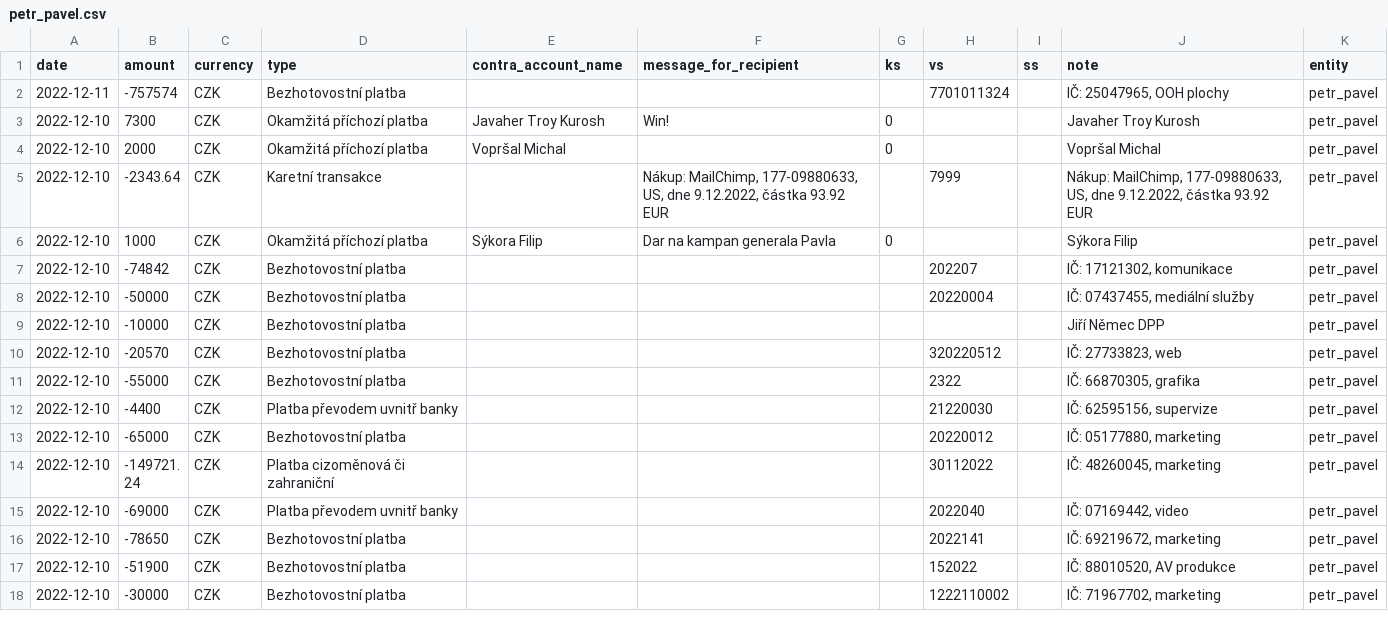
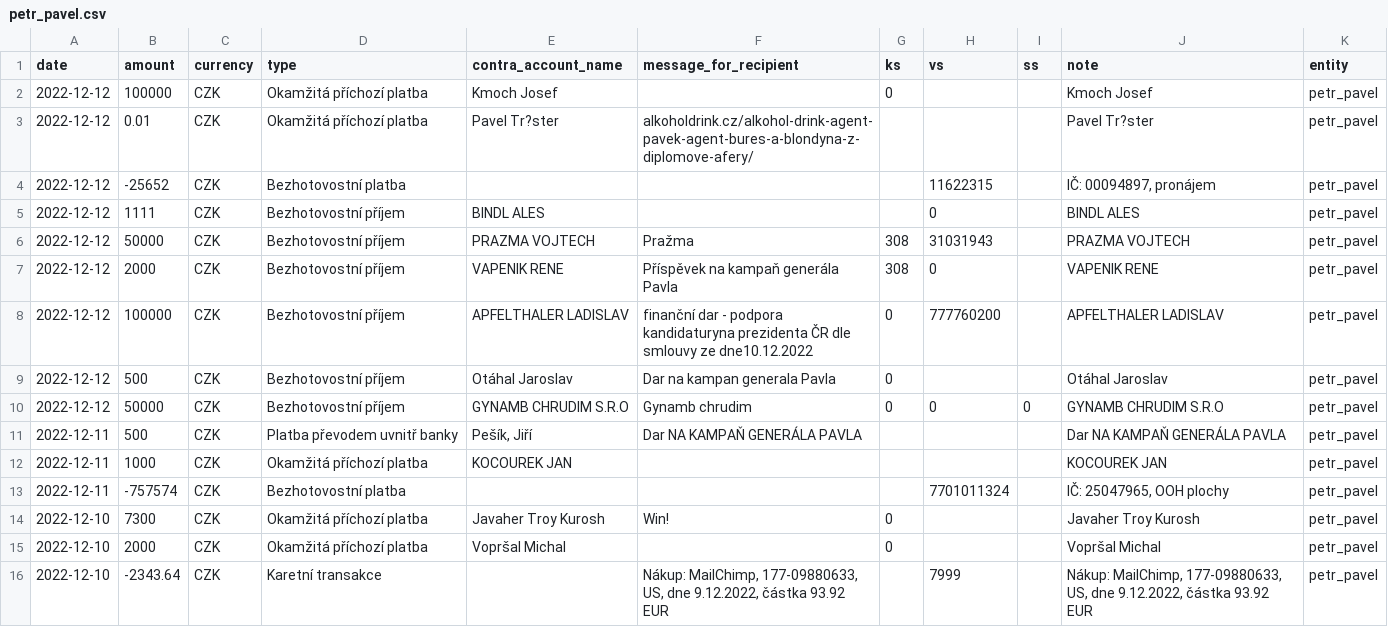
Before and after one commit to opop999/TI_monitoring_transparent_accounts_2023, a CSV file: output/fio/individual_accounts/petr_pavel.csv, drawn as a sheet; only a part is shown; the shorter side is filled out with more unchanged rows.

```diff
--- a/output/fio/individual_accounts/petr_pavel.csv
+++ b/output/fio/individual_accounts/petr_pavel.csv
@@ -1,2 +1,13 @@
 date,amount,currency,type,contra_account_name,message_for_recipient,ks,vs,ss,note,entity
+2022-12-12,100000,CZK,Okamžitá příchozí platba,Kmoch Josef,,0,,,Kmoch Josef,petr_pavel
+2022-12-12,0.01,CZK,Okamžitá příchozí platba,Pavel Tr?ster,alkoholdrink.cz/alkohol-drink-agent-pavek-agent-bures-a-blondyna-z-diplomove-afery/,,,,Pavel Tr?ster,petr_pavel
+2022-12-12,-25652,CZK,Bezhotovostní platba,,,,11622315,,"IČ: 00094897, pronájem",petr_pavel
+2022-12-12,1111,CZK,Bezhotovostní příjem,BINDL ALES,,,0,,BINDL ALES,petr_pavel
+2022-12-12,50000,CZK,Bezhotovostní příjem,PRAZMA VOJTECH,Pražma,308,31031943,,PRAZMA VOJTECH,petr_pavel
+2022-12-12,2000,CZK,Bezhotovostní příjem,VAPENIK RENE,Příspěvek na kampaň generála Pavla,308,0,,VAPENIK RENE,petr_pavel
+2022-12-12,100000,CZK,Bezhotovostní příjem,APFELTHALER LADISLAV,finanční dar - podpora kandidaturyna prezidenta ČR dle smlouvy ze dne10.12.2022,0,777760200,,APFELTHALER LADISLAV,petr_pavel
+2022-12-12,500,CZK,Bezhotovostní příjem,Otáhal Jaroslav,Dar na kampan generala Pavla,0,,,Otáhal Jaroslav,petr_pavel
+2022-12-12,50000,CZK,Bezhotovostní příjem,GYNAMB CHRUDIM S.R.O,Gynamb chrudim,0,0,0,GYNAMB CHRUDIM S.R.O,petr_pavel
+2022-12-11,500,CZK,Platba převodem uvnitř banky,"Pešík, Jiří",Dar NA KAMPAŇ GENERÁLA PAVLA,,,,Dar NA KAMPAŇ GENERÁLA PAVLA,petr_pavel
+2022-12-11,1000,CZK,Okamžitá příchozí platba,KOCOUREK JAN,,,,,KOCOUREK JAN,petr_pavel
 2022-12-11,-757574,CZK,Bezhotovostní platba,,,,7701011324,,"IČ: 25047965, OOH plochy",petr_pavel
```
Also changed, not shown: output/fio/fio_merged_data.csv, output/kb/individual_accounts/andrej_babis.csv, 22 other files.
